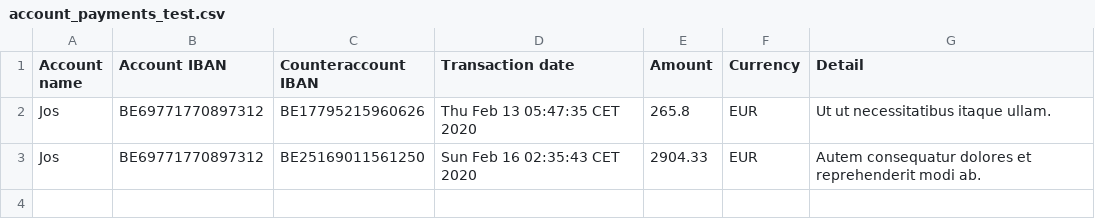
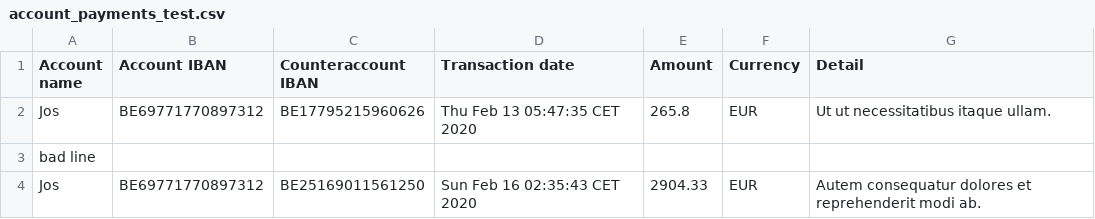
Before and after one commit to ProgAdvJava1920/budgetplannerusecase-JurgenCoenegrachtsPXL, a CSV file: target/test-classes/account_payments_test.csv, drawn as a sheet.

```diff
--- a/target/test-classes/account_payments_test.csv
+++ b/target/test-classes/account_payments_test.csv
@@ -2,2 +2,3 @@ Account name,Account IBAN,Counteraccount IBAN,Transaction date,Amount,Currency,D
 Jos,BE69771770897312,BE17795215960626,Thu Feb 13 05:47:35 CET 2020,265.8,EUR,Ut ut necessitatibus itaque ullam.
+bad line
 Jos,BE69771770897312,BE25169011561250,Sun Feb 16 02:35:43 CET 2020,2904.33,EUR,Autem consequatur dolores et reprehenderit modi ab.
```
Also changed, not shown: 7 other files.
